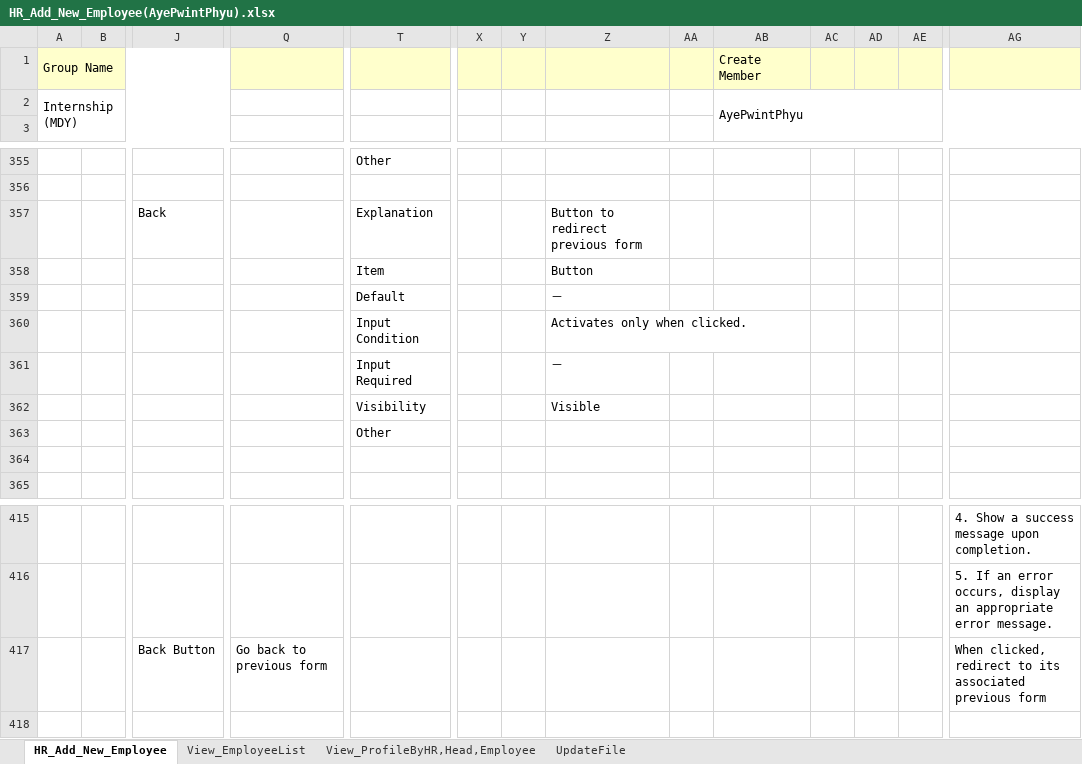
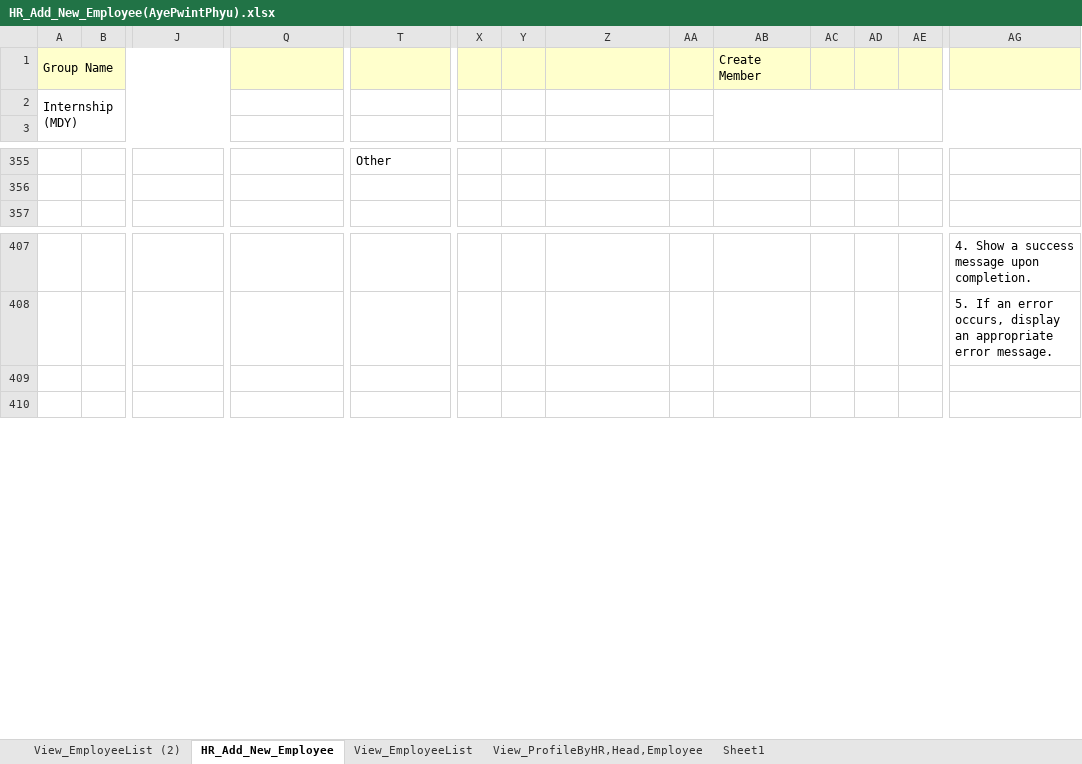
Before and after one commit to AyePwintPhyuUCSMdy/Intern-Project, an Excel workbook: HR_Add_New_Employee(AyePwintPhyu).xlsx, sheet HR_Add_New_Employee, drawn as a sheet; only a part is shown, gaps mark what is left out; values as stored, in another font and other column widths than the file's, no borders; charts and pictures not drawn; removed rows and columns are numbered as before the commit, all else as after; rows hold the shown columns only; the diff names each change by its address in the sheet, - before the commit and + after, or states it on an @@ line.

```diff
--- a/HR_Add_New_Employee(AyePwintPhyu).xlsx (sheet HR_Add_New_Employee)
+++ b/HR_Add_New_Employee(AyePwintPhyu).xlsx (sheet HR_Add_New_Employee)
-sheet tab: UpdateFile
+sheet tab: View_EmployeeList (2)
+sheet tab: Sheet1
-AB2: AyePwintPhyu
+AB2: (empty)
-row 357:  |  | Back |  | Explanation |  |  | Button to redirect previous form
-row 358:  |  |  |  | Item |  |  | Button
-row 359:  |  |  |  | Default |  |  | －
-row 360:  |  |  |  | Input Condition |  |  | Activates only when clicked.
-row 361:  |  |  |  | Input Required |  |  | －
-row 362:  |  |  |  | Visibility |  |  | Visible
-row 363:  |  |  |  | Other
-row 364: (empty)
-row 409:  |  | Back Button | Go back to previous form |  |  |  |  |  |  |  |  |  | When clicked, redirect to its associated previous form
+row 409: (empty)
```
Also changed, not shown: sheet View_EmployeeList, charts or pictures, 8 other files.
